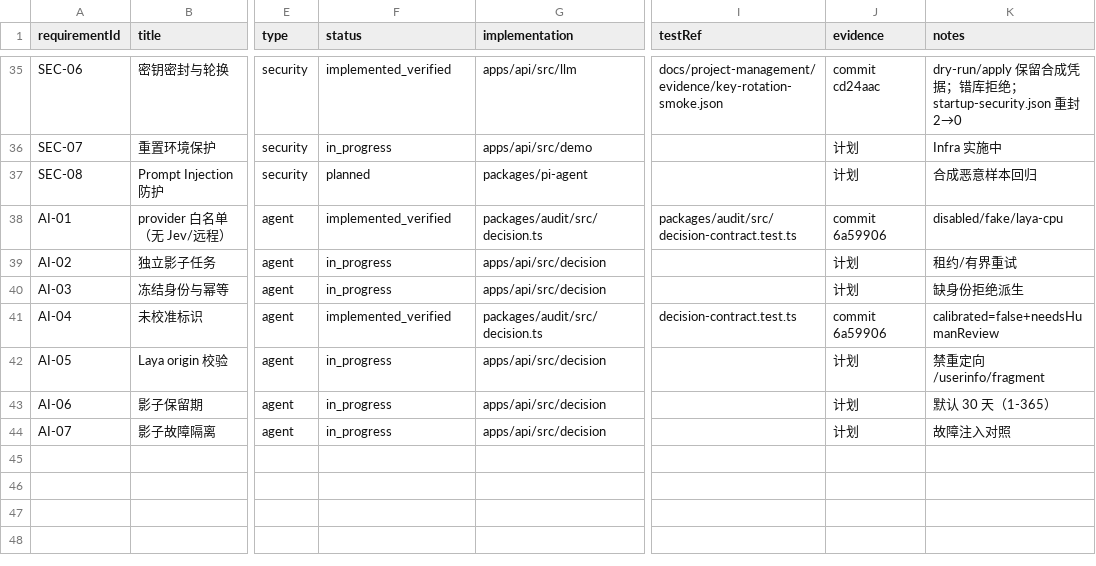
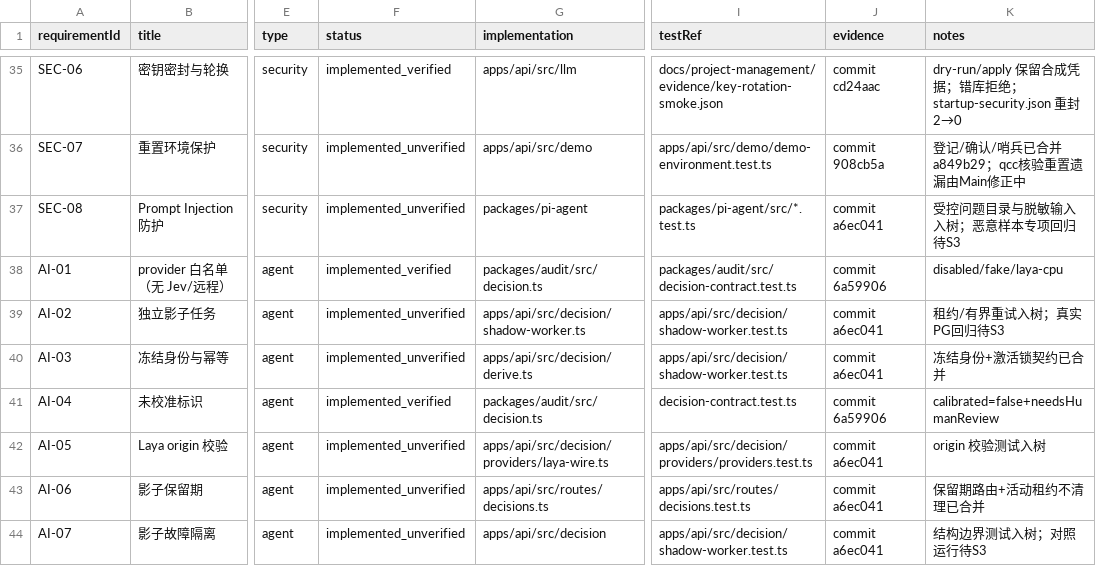
Before and after one commit to Rupert-WLLP-Bai/pi-agent-dev, a CSV file: docs/engineering/traceability.csv, drawn as a sheet; only a part is shown, gaps mark what is left out; the diff covers the shown part only; the diff names each change by its address in the sheet, - before the commit and + after, or states it on an @@ line.

```diff
--- a/docs/engineering/traceability.csv
+++ b/docs/engineering/traceability.csv
-F36 (status): in_progress
+F36 (status): implemented_unverified
-I36 (testRef): (empty)
+I36 (testRef): apps/api/src/demo/demo-environment.test.ts
-J36 (evidence): 计划
+J36 (evidence): commit 908cb5a
-K36 (notes): Infra 实施中
+K36 (notes): 登记/确认/哨兵已合并 a849b29；qcc核验重置遗漏由Main修正中
-F37 (status): planned
+F37 (status): implemented_unverified
-I37 (testRef): (empty)
+I37 (testRef): packages/pi-agent/src/*.test.ts
-J37 (evidence): 计划
+J37 (evidence): commit a6ec041
-K37 (notes): 合成恶意样本回归
+K37 (notes): 受控问题目录与脱敏输入入树；恶意样本专项回归待S3
-F39:F40 (status): in_progress
+F39:F40 (status): implemented_unverified
-G39 (implementation): apps/api/src/decision
+G39 (implementation): apps/api/src/decision/shadow-worker.ts
-I39:I40 (testRef): (empty)
+I39:I40 (testRef): apps/api/src/decision/shadow-worker.test.ts
-J39:J40 (evidence): 计划
+J39:J40 (evidence): commit a6ec041
-K39 (notes): 租约/有界重试
+K39 (notes): 租约/有界重试入树；真实PG回归待S3
-G40 (implementation): apps/api/src/decision
+G40 (implementation): apps/api/src/decision/derive.ts
-K40 (notes): 缺身份拒绝派生
+K40 (notes): 冻结身份+激活锁契约已合并
-F42:F44 (status): in_progress
+F42:F44 (status): implemented_unverified
-G42 (implementation): apps/api/src/decision
+G42 (implementation): apps/api/src/decision/providers/laya-wire.ts
-I42 (testRef): (empty)
+I42 (testRef): apps/api/src/decision/providers/providers.test.ts
-J42:J44 (evidence): 计划
+J42:J44 (evidence): commit a6ec041
-K42 (notes): 禁重定向/userinfo/fragment
+K42 (notes): origin 校验测试入树
-G43 (implementation): apps/api/src/decision
+G43 (implementation): apps/api/src/routes/decisions.ts
-I43 (testRef): (empty)
+I43 (testRef): apps/api/src/routes/decisions.test.ts
-K43 (notes): 默认 30 天（1-365）
+K43 (notes): 保留期路由+活动租约不清理已合并
-I44 (testRef): (empty)
+I44 (testRef): apps/api/src/decision/shadow-worker.test.ts
-K44 (notes): 故障注入对照
+K44 (notes): 结构边界测试入树；对照运行待S3
```
Also changed, not shown: 31 edited cells elsewhere in this file, docs/engineering/gantt.csv, 44 other files.
